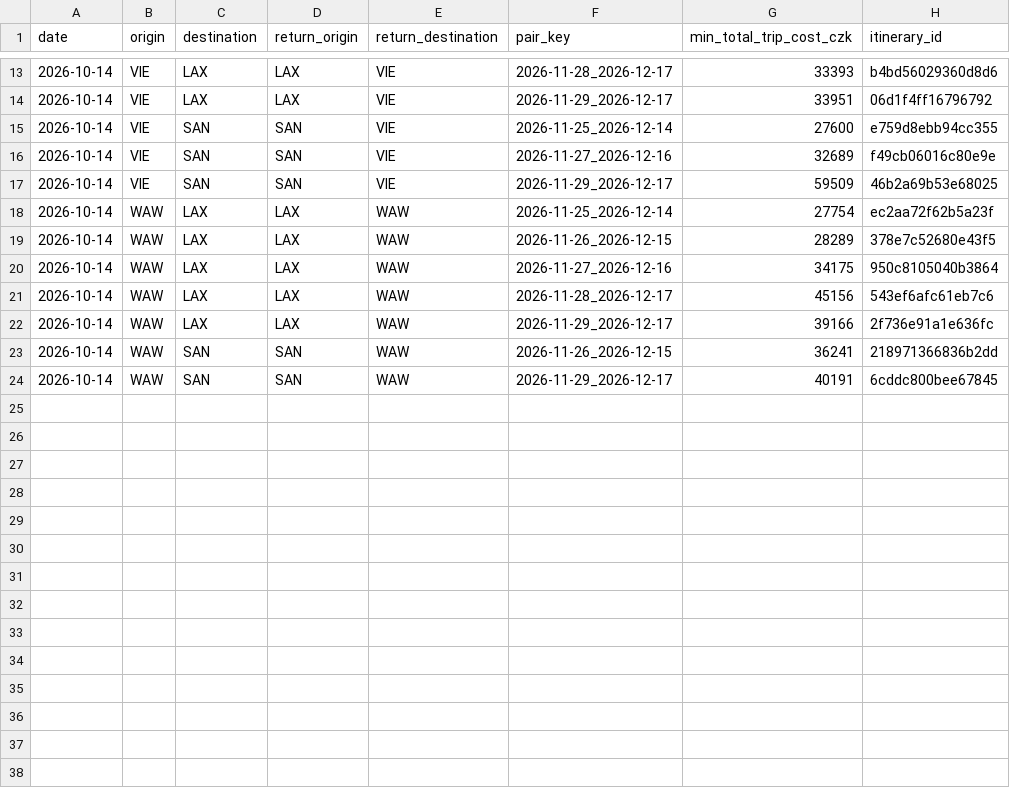
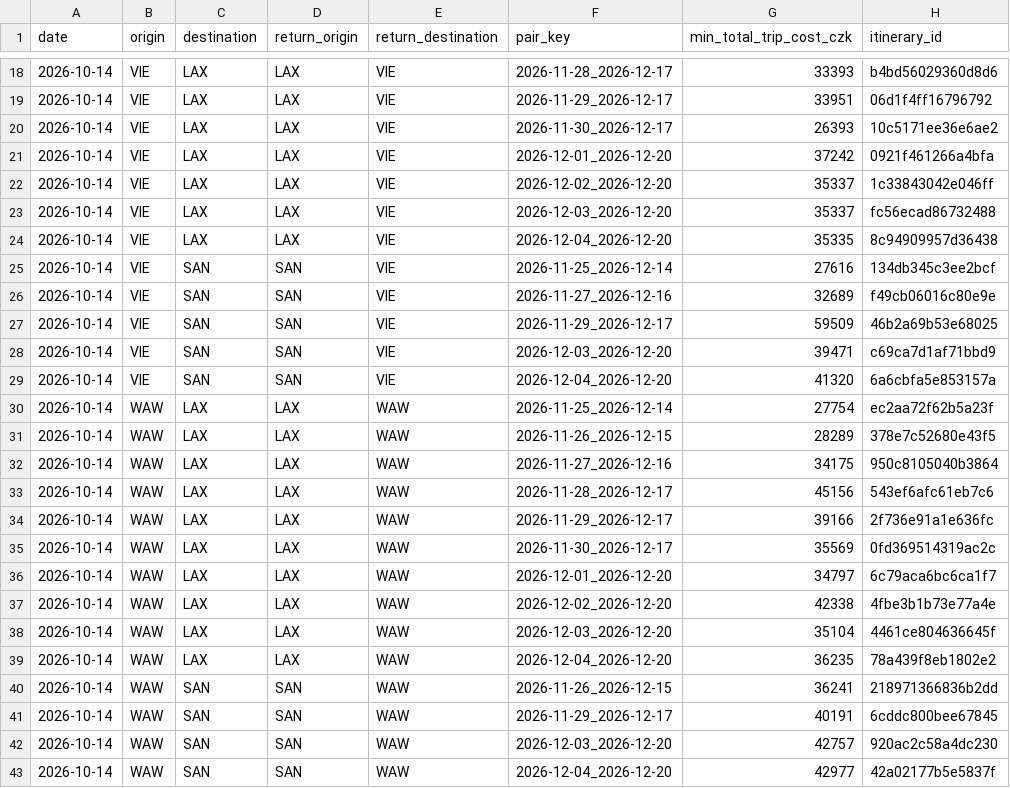
Before and after one commit to oliver-kutis/flight-tracker, a CSV file: data/history/route_daily_min.csv, drawn as a sheet; only a part is shown, gaps mark what is left out; the diff covers the shown part only.

```diff
--- a/data/history/route_daily_min.csv
+++ b/data/history/route_daily_min.csv
@@ -14,5 +19,12 @@ date,origin,destination,return_origin,return_destination,pair_key,min_total_trip
 2026-10-14,VIE,LAX,LAX,VIE,2026-11-29_2026-12-17,33951,06d1f4ff16796792
-2026-10-14,VIE,SAN,SAN,VIE,2026-11-25_2026-12-14,27600,e759d8ebb94cc355
+2026-10-14,VIE,LAX,LAX,VIE,2026-11-30_2026-12-17,26393,10c5171ee36e6ae2
+2026-10-14,VIE,LAX,LAX,VIE,2026-12-01_2026-12-20,37242,0921f461266a4bfa
+2026-10-14,VIE,LAX,LAX,VIE,2026-12-02_2026-12-20,35337,1c33843042e046ff
+2026-10-14,VIE,LAX,LAX,VIE,2026-12-03_2026-12-20,35337,fc56ecad86732488
+2026-10-14,VIE,LAX,LAX,VIE,2026-12-04_2026-12-20,35335,8c94909957d36438
+2026-10-14,VIE,SAN,SAN,VIE,2026-11-25_2026-12-14,27616,134db345c3ee2bcf
 2026-10-14,VIE,SAN,SAN,VIE,2026-11-27_2026-12-16,32689,f49cb06016c80e9e
 2026-10-14,VIE,SAN,SAN,VIE,2026-11-29_2026-12-17,59509,46b2a69b53e68025
+2026-10-14,VIE,SAN,SAN,VIE,2026-12-03_2026-12-20,39471,c69ca7d1af71bbd9
+2026-10-14,VIE,SAN,SAN,VIE,2026-12-04_2026-12-20,41320,6a6cbfa5e853157a
 2026-10-14,WAW,LAX,LAX,WAW,2026-11-25_2026-12-14,27754,ec2aa72f62b5a23f
@@ -22,3 +34,10 @@ date,origin,destination,return_origin,return_destination,pair_key,min_total_trip
 2026-10-14,WAW,LAX,LAX,WAW,2026-11-29_2026-12-17,39166,2f736e91a1e636fc
+2026-10-14,WAW,LAX,LAX,WAW,2026-11-30_2026-12-17,35569,0fd369514319ac2c
+2026-10-14,WAW,LAX,LAX,WAW,2026-12-01_2026-12-20,34797,6c79aca6bc6ca1f7
+2026-10-14,WAW,LAX,LAX,WAW,2026-12-02_2026-12-20,42338,4fbe3b1b73e77a4e
+2026-10-14,WAW,LAX,LAX,WAW,2026-12-03_2026-12-20,35104,4461ce804636645f
+2026-10-14,WAW,LAX,LAX,WAW,2026-12-04_2026-12-20,36235,78a439f8eb1802e2
 2026-10-14,WAW,SAN,SAN,WAW,2026-11-26_2026-12-15,36241,218971366836b2dd
 2026-10-14,WAW,SAN,SAN,WAW,2026-11-29_2026-12-17,40191,6cddc800bee67845
+2026-10-14,WAW,SAN,SAN,WAW,2026-12-03_2026-12-20,42757,920ac2c58a4dc230
+2026-10-14,WAW,SAN,SAN,WAW,2026-12-04_2026-12-20,42977,42a02177b5e5837f
```
Also changed, not shown: 5 added rows and 2 edited cells elsewhere in this file, 32 other files.
